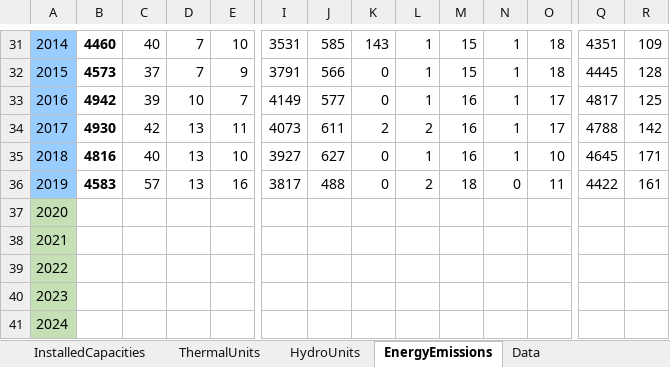
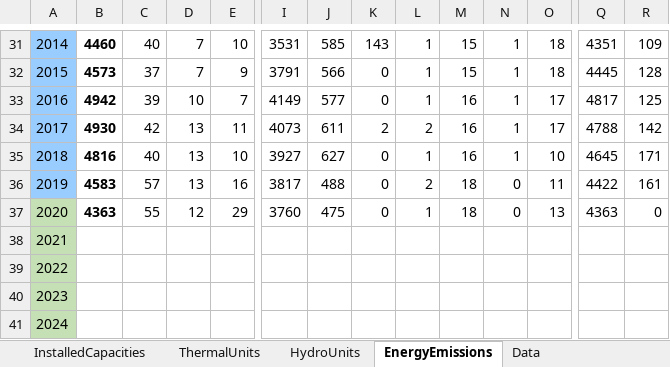
Before and after one commit to podnebnik/data, an Excel workbook: electricity/sources/SI Electricity, Emissions, Capacities, Consumption - Publish.xlsx, sheet EnergyEmissions, drawn as a sheet; only a part is shown, gaps mark what is left out; values as stored, in another font and other column widths than the file's, no borders; charts and pictures not drawn; the diff covers the shown part only; the diff names each change by its address in the sheet, - before the commit and + after, or states it on an @@ line.

Commit message:
updated yaml files and sources

```diff
--- a/electricity/sources/SI Electricity, Emissions, Capacities, Consumption - Publish.xlsx (sheet EnergyEmissions)
+++ b/electricity/sources/SI Electricity, Emissions, Capacities, Consumption - Publish.xlsx (sheet EnergyEmissions)
-B37: (empty)
+B37: 4363
-C37: (empty)
+C37: 55
-D37: (empty)
+D37: 12
-E37: (empty)
+E37: 29
-I37: (empty)
+I37: 3760
-J37: (empty)
+J37: 475
-K37: (empty)
+K37: 0
-L37: (empty)
+L37: 1
-M37: (empty)
+M37: 18
-N37: (empty)
+N37: 0
-O37: (empty)
+O37: 13
-Q37: (empty)
+Q37: 4363
-R37: (empty)
+R37: 0
```
Also changed, not shown: 1 edited cell elsewhere in this sheet, charts or pictures, electricity/sources/Energetska bilanca, STAT.si in Podnebnik.xlsx, 7 other files.
